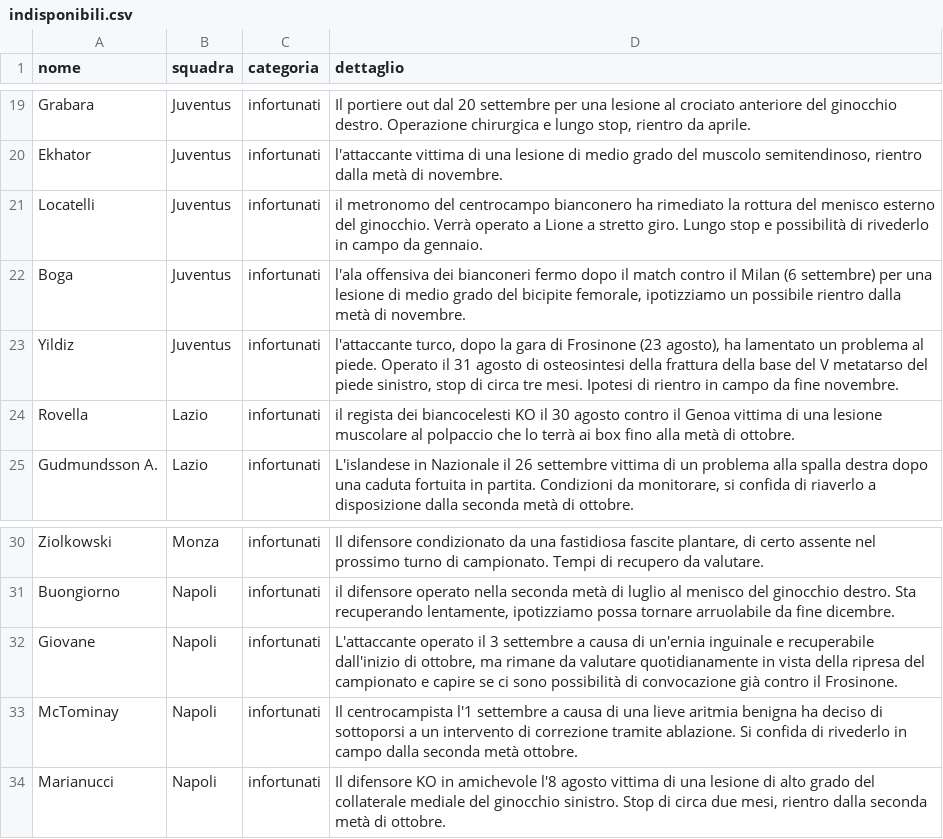
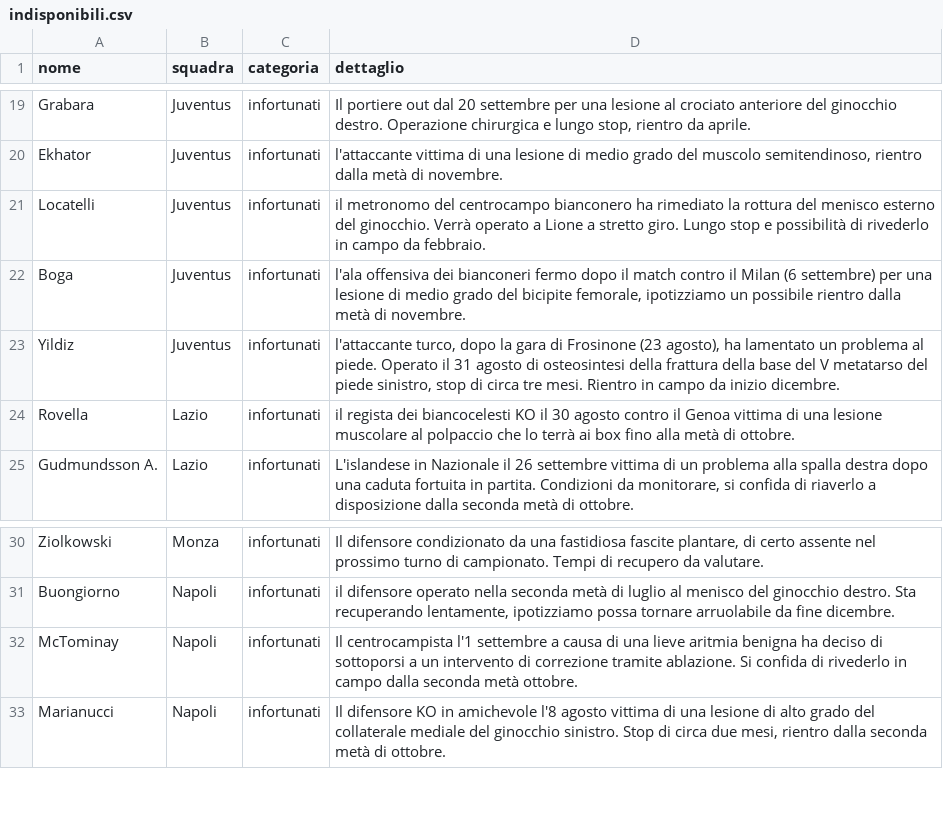
Before and after one commit to Daddie2/Fantacalcio, a CSV file: data/indisponibili.csv, drawn as a sheet; only a part is shown, gaps mark what is left out.

```diff
--- a/data/indisponibili.csv
+++ b/data/indisponibili.csv
@@ -20,5 +20,5 @@ Grabara,Juventus,infortunati,"Il portiere out dal 20 settembre per una lesione a
 Ekhator,Juventus,infortunati,"l'attaccante vittima di una lesione di medio grado del muscolo semitendinoso, rientro dalla metà di novembre."
-Locatelli,Juventus,infortunati,il metronomo del centrocampo bianconero ha rimediato la rottura del menisco esterno del ginocchio. Verrà operato a Lione a stretto giro. Lungo stop e possibilità di rivederlo in campo da gennaio.
+Locatelli,Juventus,infortunati,il metronomo del centrocampo bianconero ha rimediato la rottura del menisco esterno del ginocchio. Verrà operato a Lione a stretto giro. Lungo stop e possibilità di rivederlo in campo da febbraio.
 Boga,Juventus,infortunati,"l'ala offensiva dei bianconeri fermo dopo il match contro il Milan (6 settembre) per una lesione di medio grado del bicipite femorale, ipotizziamo un possibile rientro dalla metà di novembre."
-Yildiz,Juventus,infortunati,"l'attaccante turco, dopo la gara di Frosinone (23 agosto), ha lamentato un problema al piede. Operato il 31 agosto di osteosintesi della frattura della base del V metatarso del piede sinistro, stop di circa tre mesi. Ipotesi di rientro in campo da fine novembre."
+Yildiz,Juventus,infortunati,"l'attaccante turco, dopo la gara di Frosinone (23 agosto), ha lamentato un problema al piede. Operato il 31 agosto di osteosintesi della frattura della base del V metatarso del piede sinistro, stop di circa tre mesi. Rientro in campo da inizio dicembre."
 Rovella,Lazio,infortunati,il regista dei biancocelesti KO il 30 agosto contro il Genoa vittima di una lesione muscolare al polpaccio che lo terrà ai box fino alla metà di ottobre.
@@ -31,3 +31,2 @@ Ziolkowski,Monza,infortunati,"Il difensore condizionato da una fastidiosa fascit
 Buongiorno,Napoli,infortunati,"il difensore operato nella seconda metà di luglio al menisco del ginocchio destro. Sta recuperando lentamente, ipotizziamo possa tornare arruolabile da fine dicembre."
-Giovane,Napoli,infortunati,"L'attaccante operato il 3 settembre a causa di un'ernia inguinale e recuperabile dall'inizio di ottobre, ma rimane da valutare quotidianamente in vista della ripresa del campionato e capire se ci sono possibilità di convocazione già contro il Frosinone."
 McTominay,Napoli,infortunati,Il centrocampista l'1 settembre a causa di una lieve aritmia benigna ha deciso di sottoporsi a un intervento di correzione tramite ablazione. Si confida di rivederlo in campo dalla seconda metà ottobre.
```
